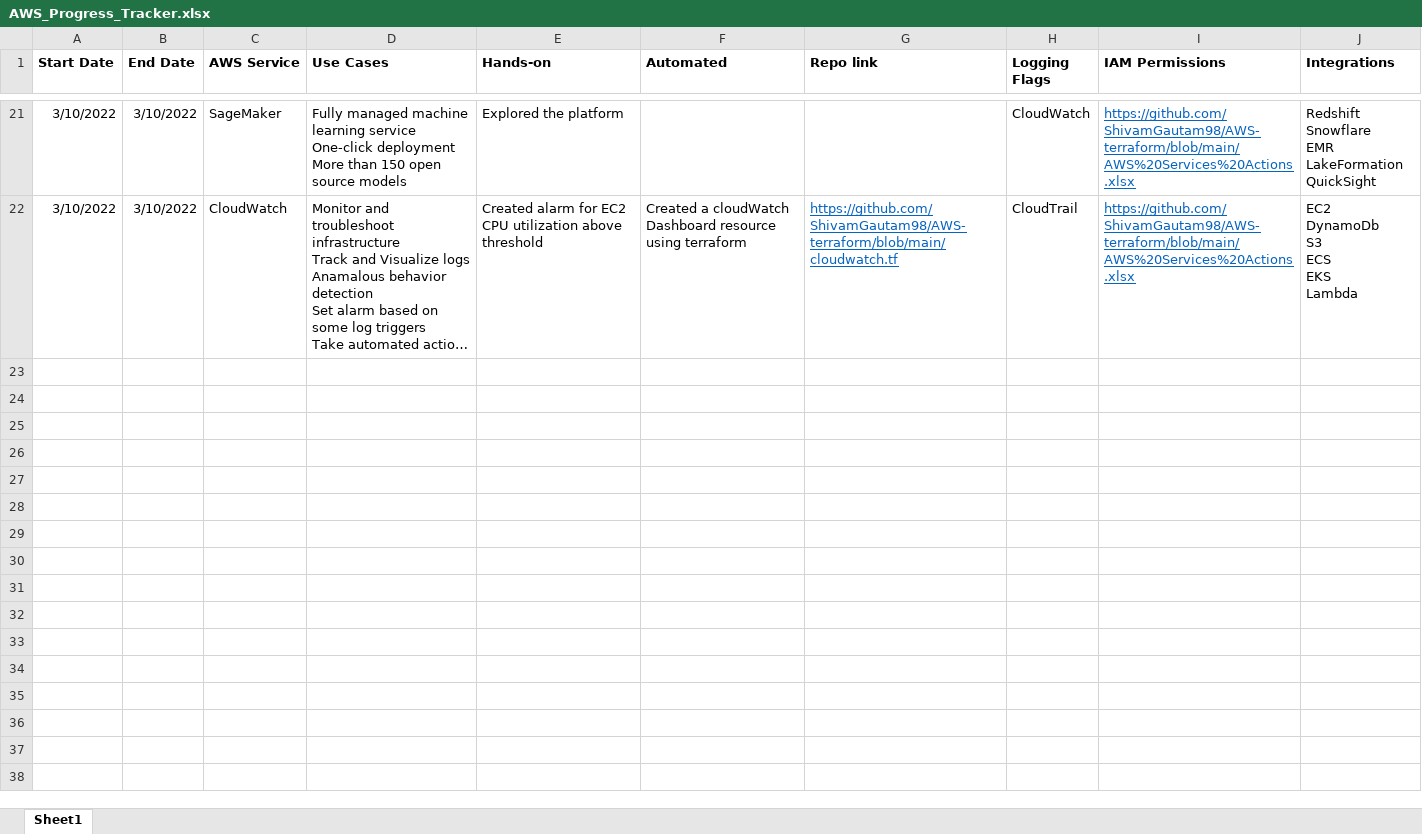
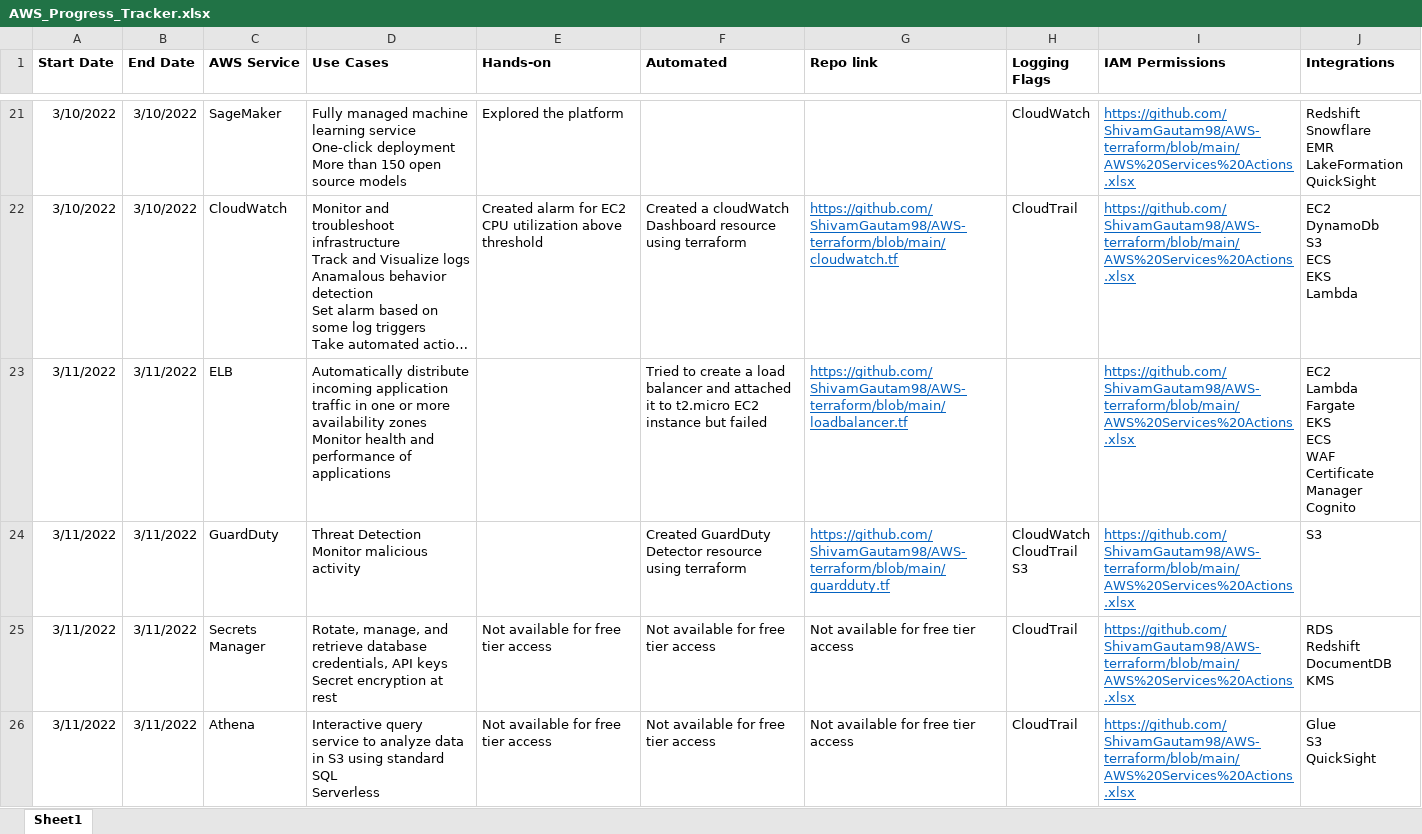
Before and after one commit to ShivamGautam98/AWS-terraform, an Excel workbook: AWS_Progress_Tracker.xlsx, sheet Sheet1, drawn as a sheet; only a part is shown, gaps mark what is left out; long unchanged cells end in …; values as stored, in another font and other column widths than the file's, no borders; ↵ is a line break in a cell; the diff names each change by its address in the sheet, - before the commit and + after, or states it on an @@ line.

Commit message:
added code for new services

```diff
--- a/AWS_Progress_Tracker.xlsx (sheet Sheet1)
+++ b/AWS_Progress_Tracker.xlsx (sheet Sheet1)
+row 23: 3/11/2022 | 3/11/2022 | ELB | Automatically distribute incoming application traffic in one or more availability zones ↵ Monitor health and performance of applications |  | Tried to create a load balancer and attached it to t2.micro EC2 instance but failed | https://github.com/ShivamGautam98/AWS-terraform/blob/main/loadbalancer.tf |  | https://github.com/ShivamGautam98/AWS-terraform/blob/main/AWS%20Services%20Actions.xlsx | EC2 ↵ Lambda ↵ Fargate ↵ EKS ↵ ECS ↵ WAF ↵ Certificate Manager ↵ Cognito
+row 24: 3/11/2022 | 3/11/2022 | GuardDuty | Threat Detection ↵ Monitor malicious activity |  | Created GuardDuty Detector resource using terraform | https://github.com/ShivamGautam98/AWS-terraform/blob/main/guardduty.tf | CloudWatch ↵ CloudTrail ↵ S3 | https://github.com/ShivamGautam98/AWS-terraform/blob/main/AWS%20Services%20Actions.xlsx | S3
+row 25: 3/11/2022 | 3/11/2022 | Secrets Manager | Rotate, manage, and retrieve database credentials, API keys ↵ Secret encryption at rest | Not available for free tier access | Not available for free tier access | Not available for free tier access | CloudTrail | https://github.com/ShivamGautam98/AWS-terraform/blob/main/AWS%20Services%20Actions.xlsx | RDS ↵ Redshift ↵ DocumentDB ↵ KMS
+row 26: 3/11/2022 | 3/11/2022 | Athena | Interactive query service to analyze data in S3 using standard SQL ↵ Serverless | Not available for free tier access | Not available for free tier access | Not available for free tier access | CloudTrail | https://github.com/ShivamGautam98/AWS-terraform/blob/main/AWS%20Services%20Actions.xlsx | Glue ↵ S3 ↵ QuickSight
```
Also changed, not shown: 3 other files.
